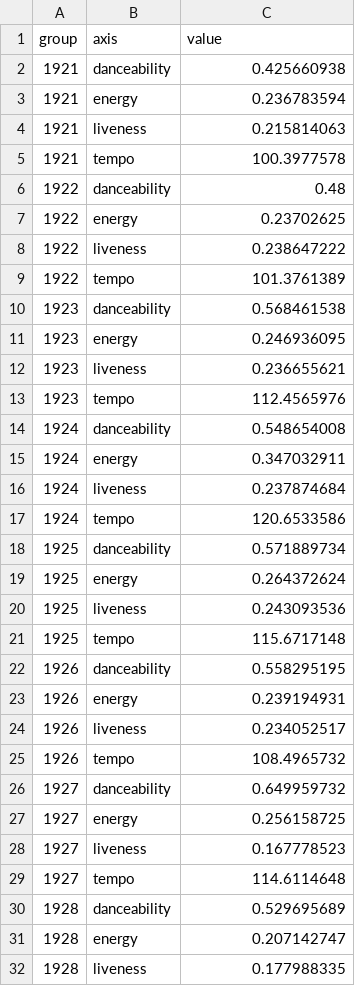
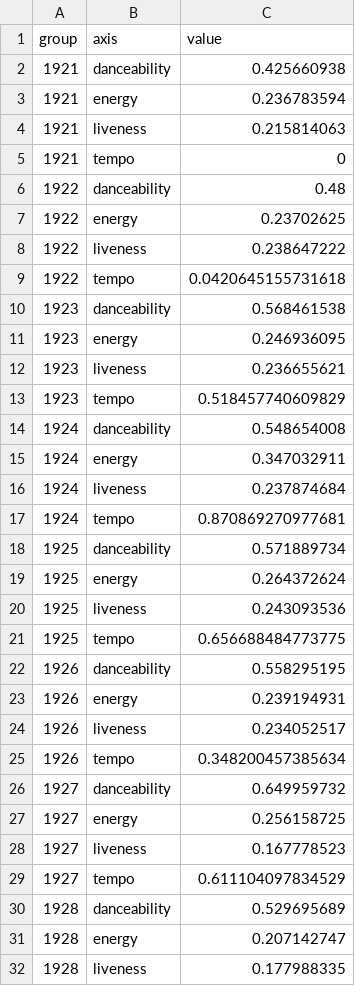
Before and after one commit to hkang1091/Assignment4, a CSV file: Data/data_by_year.csv, drawn as a sheet; only a part is shown; the diff covers the shown part only.

Commit message:
rescaling dataset

```diff
--- a/Data/data_by_year.csv
+++ b/Data/data_by_year.csv
@@ -4,3 +4,3 @@
 1921,"liveness",0.215814063
-1921,"tempo",100.3977578
+1921,"tempo",0
 1922,"danceability",0.48
@@ -8,3 +8,3 @@
 1922,"liveness",0.238647222
-1922,"tempo",101.3761389
+1922,"tempo",0.0420645155731618
 1923,"danceability",0.568461538
@@ -12,3 +12,3 @@
 1923,"liveness",0.236655621
-1923,"tempo",112.4565976
+1923,"tempo",0.518457740609829
 1924,"danceability",0.548654008
@@ -16,3 +16,3 @@
 1924,"liveness",0.237874684
-1924,"tempo",120.6533586
+1924,"tempo",0.870869270977681
 1925,"danceability",0.571889734
@@ -20,3 +20,3 @@
 1925,"liveness",0.243093536
-1925,"tempo",115.6717148
+1925,"tempo",0.656688484773775
 1926,"danceability",0.558295195
@@ -24,3 +24,3 @@
 1926,"liveness",0.234052517
-1926,"tempo",108.4965732
+1926,"tempo",0.348200457385634
 1927,"danceability",0.649959732
@@ -28,3 +28,3 @@
 1927,"liveness",0.167778523
-1927,"tempo",114.6114648
+1927,"tempo",0.611104097834529
 1928,"danceability",0.529695689
```
Also changed, not shown: 93 edited cells elsewhere in this file, 2 other files.
